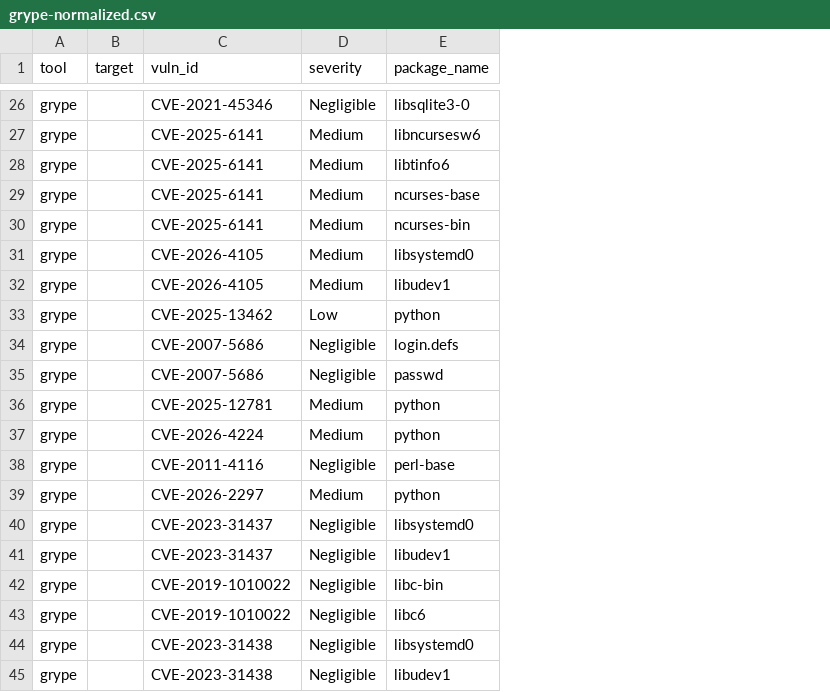
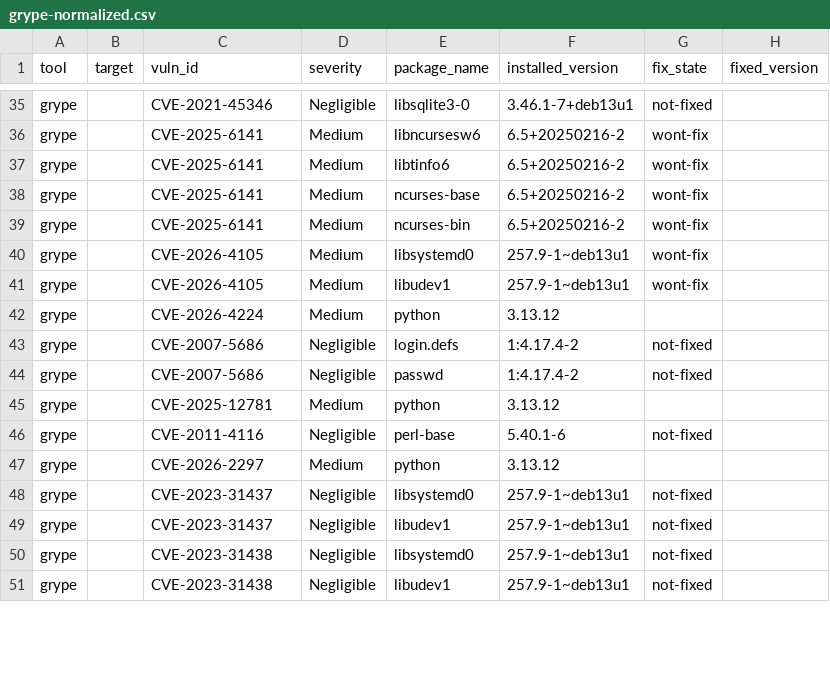
Before and after one commit to GrainneOC/tldr-project, a CSV file: reports/grype-normalized.csv, drawn as a sheet; only a part is shown, gaps mark what is left out; removed rows and columns are numbered as before the commit, all else as after; the diff covers the shown part only; the diff names each change by its address in the sheet, - before the commit and + after, or states it on an @@ line.

```diff
--- a/reports/grype-normalized.csv
+++ b/reports/grype-normalized.csv
+column F (installed_version), rows 35-41: 3.46.1-7+deb13u1 | 6.5+20250216-2 | 6.5+20250216-2 | 6.5+20250216-2 | 6.5+20250216-2 | 257.9-1~deb13u1 | 257.9-1~deb13u1; rows 43-51: 1:4.17.4-2 | 1:4.17.4-2 | 3.13.12 | 5.40.1-6 | 3.13.12 | 257.9-1~deb13u1 | 257.9-1~deb13u1 | 257.9-1~deb13u1 | 257.9-1~deb13u1
+column G (fix_state), rows 35-41: not-fixed | wont-fix | wont-fix | wont-fix | wont-fix | wont-fix | wont-fix; rows 43-51: not-fixed | not-fixed |  | not-fixed |  | not-fixed | not-fixed | not-fixed | not-fixed
+column H (fixed_version), empty
@@ row 33 moved to row 59: grype @@
@@ row 37 moved to row 42: grype @@
-row 42: grype |  | CVE-2019-1010022 | Negligible | libc-bin
-row 43: grype |  | CVE-2019-1010022 | Negligible | libc6
```
Also changed, not shown: 13 added rows, 1 removed row, 4 moved rows and 7 edited cells elsewhere in this file, reports/trivy-normalized.csv, 2 other files.
